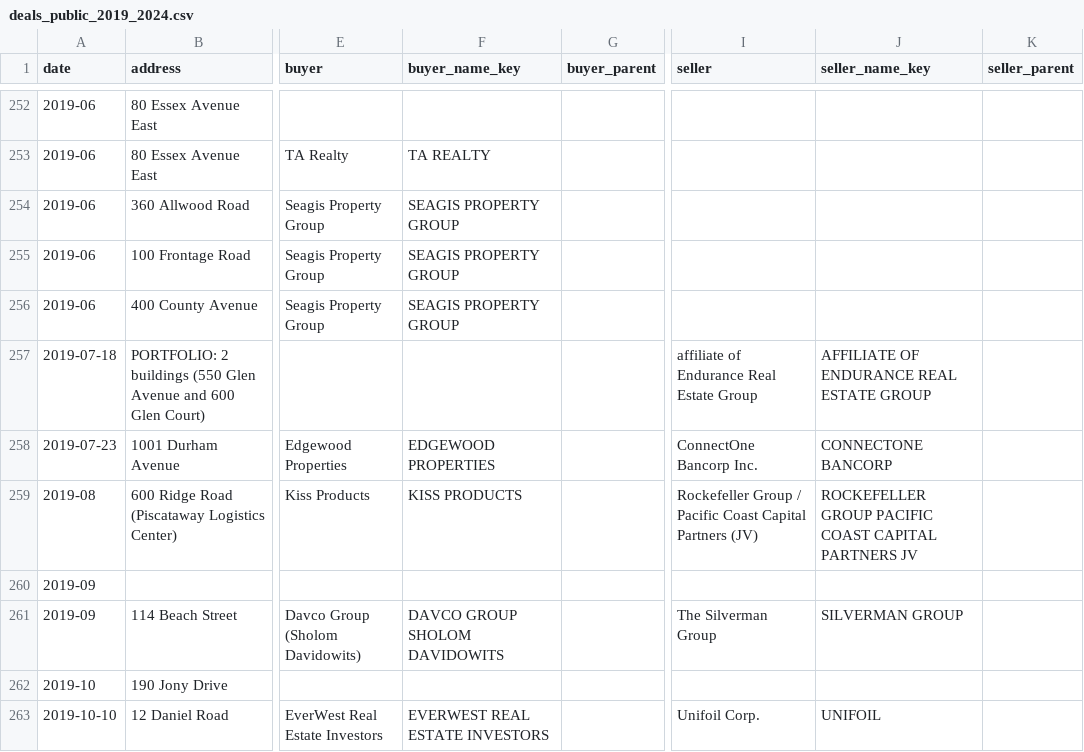
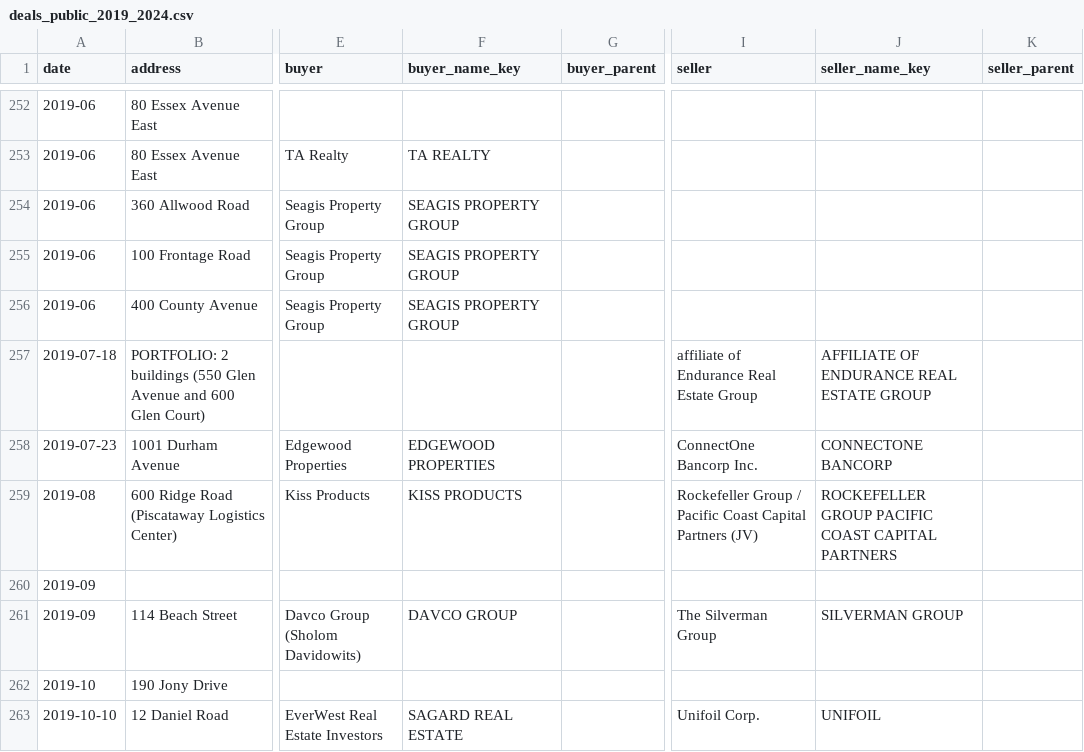
Before and after one commit to yitzija-sketch/cladue, a CSV file: buyers_research/deals_public_2019_2024.csv, drawn as a sheet; only a part is shown, gaps mark what is left out; the diff covers the shown part only; the diff names each change by its address in the sheet, - before the commit and + after, or states it on an @@ line.

```diff
--- a/buyers_research/deals_public_2019_2024.csv
+++ b/buyers_research/deals_public_2019_2024.csv
-J259 (seller_name_key): …CAPITAL PARTNERS JV
+J259 (seller_name_key): …CAPITAL PARTNERS
-F261 (buyer_name_key): DAVCO GROUP SHOLOM DAVIDOWITS
+F261 (buyer_name_key): DAVCO GROUP
-F263 (buyer_name_key): EVERWEST REAL ESTATE INVESTORS
+F263 (buyer_name_key): SAGARD REAL ESTATE
```
Also changed, not shown: 131 edited cells elsewhere in this file, buyers_research/buyer_activity_rank.csv, buyers_research/buyers_stated.csv, 6 other files.
